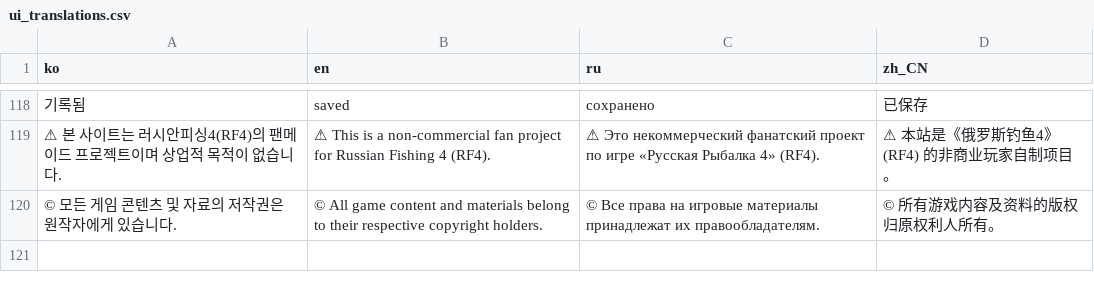
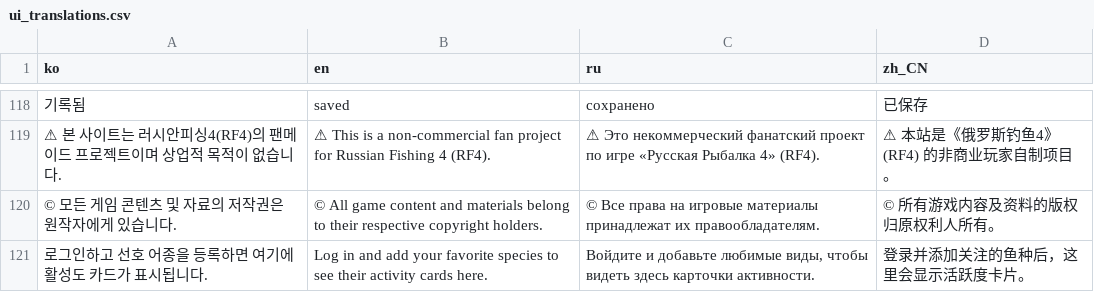
Before and after one commit to JiwonXD/rf4trends, a CSV file: rf4site/ui_translations.csv, drawn as a sheet; only a part is shown, gaps mark what is left out; the diff names each change by its address in the sheet, - before the commit and + after, or states it on an @@ line.

```diff
--- a/rf4site/ui_translations.csv
+++ b/rf4site/ui_translations.csv
+row 121: 로그인하고 선호 어종을 등록하면 여기에 활성도 카드가 표시됩니다. | Log in and add your favorite species to see their activity cards here. | Войдите и добавьте любимые виды, чтобы видеть здесь карточки активности. | 登录并添加关注的鱼种后，这里会显示活跃度卡片。
```
Also changed, not shown: 10 other files.
